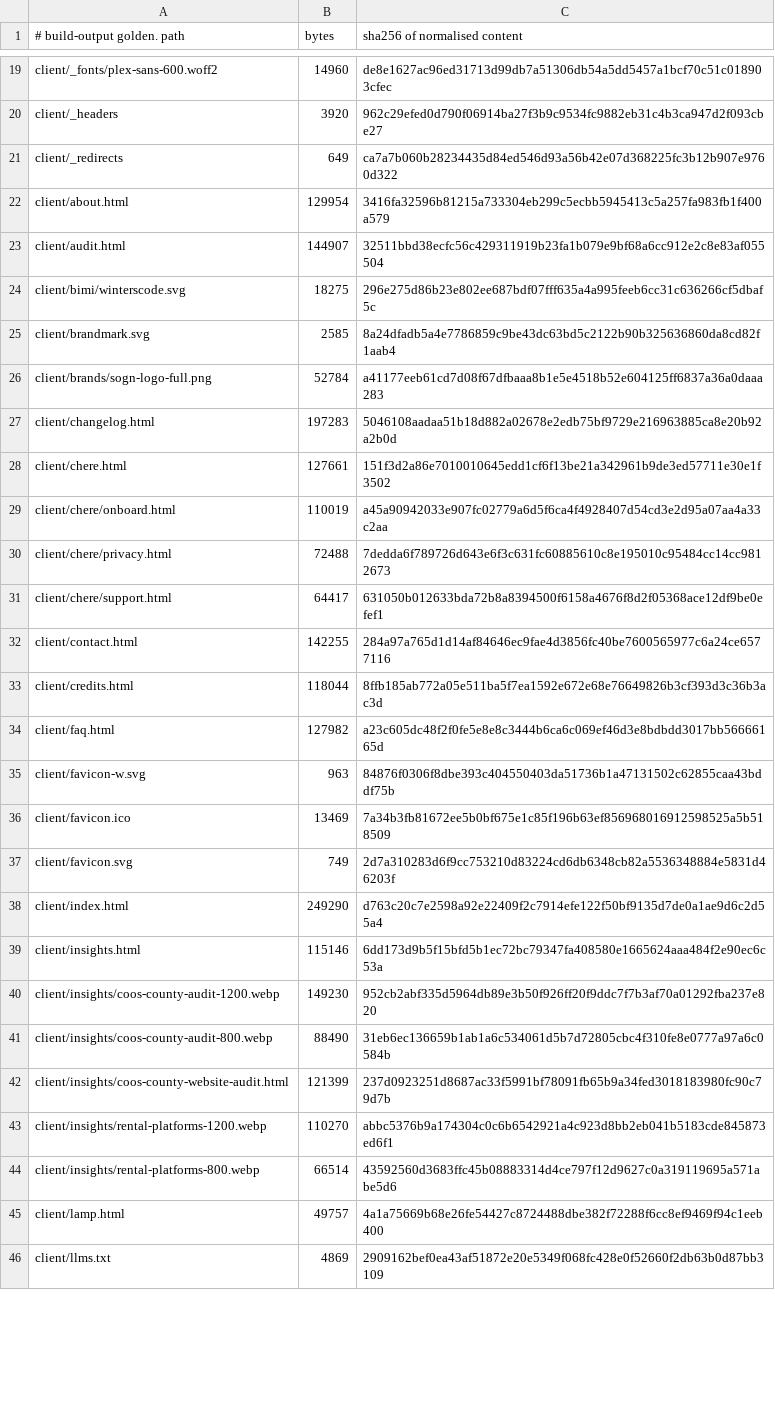
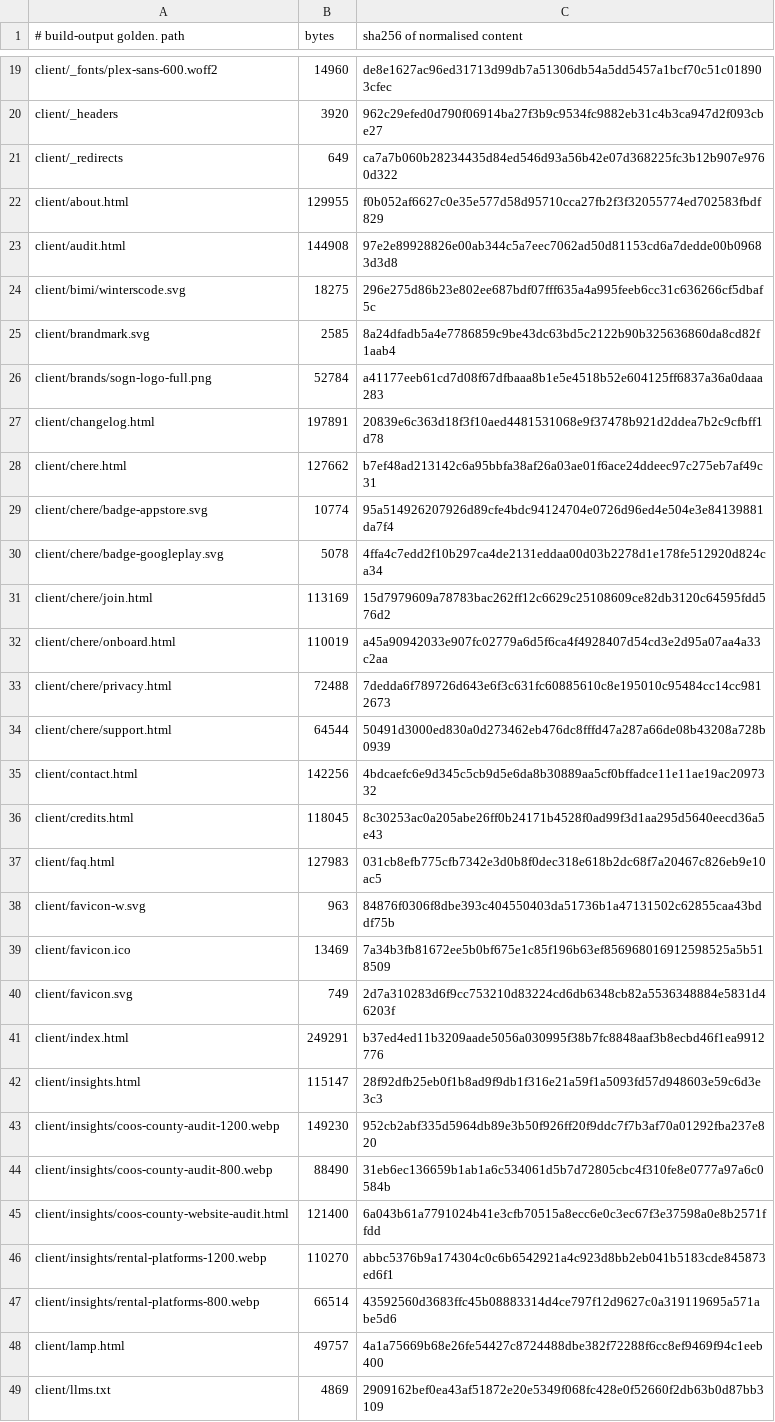
Before and after one commit to Preston2012/winterscode, a TSV file: .goldens/manifest.tsv, drawn as a sheet; only a part is shown, gaps mark what is left out; the diff covers the shown part only.

```diff
--- a/.goldens/manifest.tsv
+++ b/.goldens/manifest.tsv
@@ -21,4 +21,4 @@ client/_headers	3920	962c29efed0d790f06914ba27f3b9c9534fc9882eb31c4b3ca947d2f093
 client/_redirects	649	ca7a7b060b28234435d84ed546d93a56b42e07d368225fc3b12b907e9760d322
-client/about.html	129954	3416fa32596b81215a733304eb299c5ecbb5945413c5a257fa983fb1f400a579
-client/audit.html	144907	32511bbd38ecfc56c429311919b23fa1b079e9bf68a6cc912e2c8e83af055504
+client/about.html	129955	f0b052af6627c0e35e577d58d95710cca27fb2f3f32055774ed702583fbdf829
+client/audit.html	144908	97e2e89928826e00ab344c5a7eec7062ad50d81153cd6a7dedde00b09683d3d8
 client/bimi/winterscode.svg	18275	296e275d86b23e802ee687bdf07fff635a4a995feeb6cc31c636266cf5dbaf5c
@@ -26,10 +26,13 @@ client/brandmark.svg	2585	8a24dfadb5a4e7786859c9be43dc63bd5c2122b90b325636860da8
 client/brands/sogn-logo-full.png	52784	a41177eeb61cd7d08f67dfbaaa8b1e5e4518b52e604125ff6837a36a0daaa283
-client/changelog.html	197283	5046108aadaa51b18d882a02678e2edb75bf9729e216963885ca8e20b92a2b0d
-client/chere.html	127661	151f3d2a86e7010010645edd1cf6f13be21a342961b9de3ed57711e30e1f3502
+client/changelog.html	197891	20839e6c363d18f3f10aed4481531068e9f37478b921d2ddea7b2c9cfbff1d78
+client/chere.html	127662	b7ef48ad213142c6a95bbfa38af26a03ae01f6ace24ddeec97c275eb7af49c31
+client/chere/badge-appstore.svg	10774	95a514926207926d89cfe4bdc94124704e0726d96ed4e504e3e84139881da7f4
+client/chere/badge-googleplay.svg	5078	4ffa4c7edd2f10b297ca4de2131eddaa00d03b2278d1e178fe512920d824ca34
+client/chere/join.html	113169	15d7979609a78783bac262ff12c6629c25108609ce82db3120c64595fdd576d2
 client/chere/onboard.html	110019	a45a90942033e907fc02779a6d5f6ca4f4928407d54cd3e2d95a07aa4a33c2aa
 client/chere/privacy.html	72488	7dedda6f789726d643e6f3c631fc60885610c8e195010c95484cc14cc9812673
-client/chere/support.html	64417	631050b012633bda72b8a8394500f6158a4676f8d2f05368ace12df9be0efef1
-client/contact.html	142255	284a97a765d1d14af84646ec9fae4d3856fc40be7600565977c6a24ce6577116
-client/credits.html	118044	8ffb185ab772a05e511ba5f7ea1592e672e68e76649826b3cf393d3c36b3ac3d
-client/faq.html	127982	a23c605dc48f2f0fe5e8e8c3444b6ca6c069ef46d3e8bdbdd3017bb56666165d
+client/chere/support.html	64544	50491d3000ed830a0d273462eb476dc8fffd47a287a66de08b43208a728b0939
+client/contact.html	142256	4bdcaefc6e9d345c5cb9d5e6da8b30889aa5cf0bffadce11e11ae19ac2097332
+client/credits.html	118045	8c30253ac0a205abe26ff0b24171b4528f0ad99f3d1aa295d5640eecd36a5e43
+client/faq.html	127983	031cb8efb775cfb7342e3d0b8f0dec318e618b2dc68f7a20467c826eb9e10ac5
 client/favicon-w.svg	963	84876f0306f8dbe393c404550403da51736b1a47131502c62855caa43bddf75b
@@ -37,7 +40,7 @@ client/favicon.ico	13469	7a34b3fb81672ee5b0bf675e1c85f196b63ef856968016912598525
 client/favicon.svg	749	2d7a310283d6f9cc753210d83224cd6db6348cb82a5536348884e5831d46203f
-client/index.html	249290	d763c20c7e2598a92e22409f2c7914efe122f50bf9135d7de0a1ae9d6c2d55a4
-client/insights.html	115146	6dd173d9b5f15bfd5b1ec72bc79347fa408580e1665624aaa484f2e90ec6c53a
+client/index.html	249291	b37ed4ed11b3209aade5056a030995f38b7fc8848aaf3b8ecbd46f1ea9912776
+client/insights.html	115147	28f92dfb25eb0f1b8ad9f9db1f316e21a59f1a5093fd57d948603e59c6d3e3c3
 client/insights/coos-county-audit-1200.webp	149230	952cb2abf335d5964db89e3b50f926ff20f9ddc7f7b3af70a01292fba237e820
 client/insights/coos-county-audit-800.webp	88490	31eb6ec136659b1ab1a6c534061d5b7d72805cbc4f310fe8e0777a97a6c0584b
-client/insights/coos-county-website-audit.html	121399	237d0923251d8687ac33f5991bf78091fb65b9a34fed3018183980fc90c79d7b
+client/insights/coos-county-website-audit.html	121400	6a043b61a7791024b41e3cfb70515a8ecc6e0c3ec67f3e37598a0e8b2571ffdd
 client/insights/rental-platforms-1200.webp	110270	abbc5376b9a174304c0c6b6542921a4c923d8bb2eb041b5183cde845873ed6f1
```
Also changed, not shown: 5 added rows, 2 removed rows and 73 edited cells elsewhere in this file.
